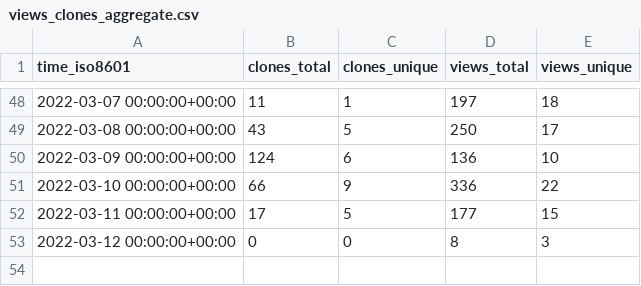
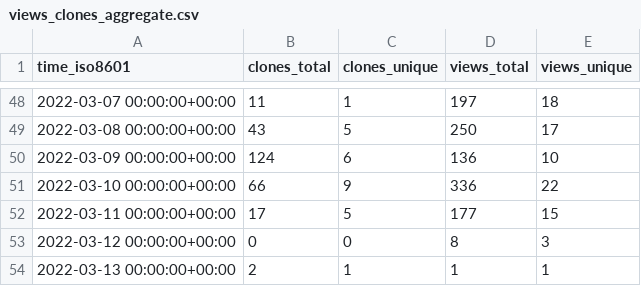
Before and after one commit to ethyca/fides-stats, a CSV file: ethyca/fidesops/ghrs-data/views_clones_aggregate.csv, drawn as a sheet; only a part is shown, gaps mark what is left out.

```diff
--- a/ethyca/fidesops/ghrs-data/views_clones_aggregate.csv
+++ b/ethyca/fidesops/ghrs-data/views_clones_aggregate.csv
@@ -53 +53,2 @@ time_iso8601,clones_total,clones_unique,views_total,views_unique
 2022-03-12 00:00:00+00:00,0,0,8,3
+2022-03-13 00:00:00+00:00,2,1,1,1
```
Also changed, not shown: 1 other file.
